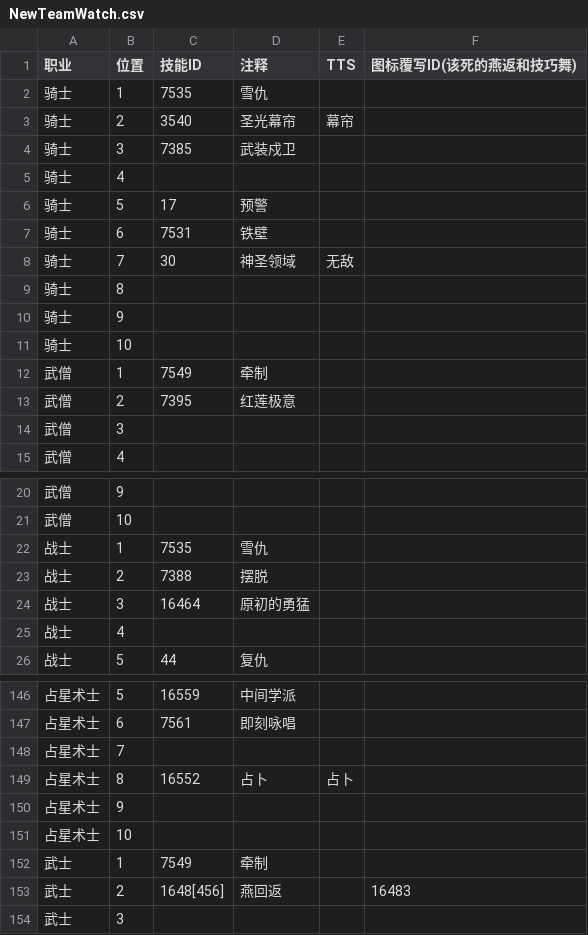
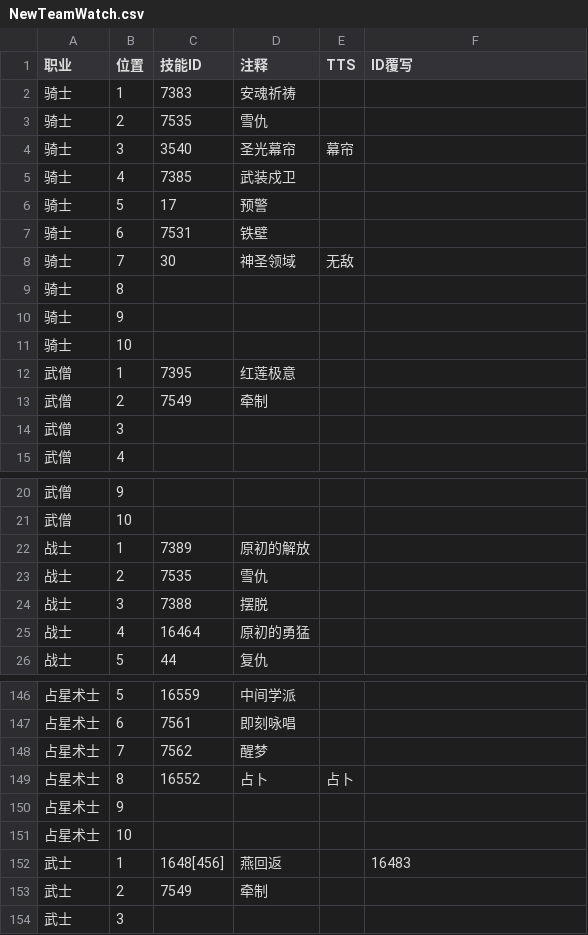
Before and after one commit to Souma-Sumire/FFXIV_Auxiliary_Tools, a CSV file: csv/NewTeamWatch.csv, drawn as a sheet; only a part is shown, gaps mark what is left out; the diff covers the shown part only.

```diff
--- a/csv/NewTeamWatch.csv
+++ b/csv/NewTeamWatch.csv
@@ -1,6 +1,6 @@
-职业,位置,技能ID,注释,TTS,图标覆写ID(该死的燕返和技巧舞)
-骑士,1,7535,雪仇,,
-骑士,2,3540,圣光幕帘,幕帘,
-骑士,3,7385,武装戍卫,,
-骑士,4,,,,
+职业,位置,技能ID,注释,TTS,ID覆写
+骑士,1,7383,安魂祈祷,,
+骑士,2,7535,雪仇,,
+骑士,3,3540,圣光幕帘,幕帘,
+骑士,4,7385,武装戍卫,,
 骑士,5,17,预警,,
@@ -11,4 +11,4 @@
 骑士,10,,,,
-武僧,1,7549,牵制,,
-武僧,2,7395,红莲极意,,
+武僧,1,7395,红莲极意,,
+武僧,2,7549,牵制,,
 武僧,3,,,,
@@ -21,6 +21,6 @@
 武僧,10,,,,
-战士,1,7535,雪仇,,
-战士,2,7388,摆脱,,
-战士,3,16464,原初的勇猛,,
-战士,4,,,,
+战士,1,7389,原初的解放,,
+战士,2,7535,雪仇,,
+战士,3,7388,摆脱,,
+战士,4,16464,原初的勇猛,,
 战士,5,44,复仇,,
@@ -147,3 +147,3 @@
 占星术士,6,7561,即刻咏唱,,
-占星术士,7,,,,
+占星术士,7,7562,醒梦,,
 占星术士,8,16552,占卜,占卜,
@@ -151,4 +151,4 @@
 占星术士,10,,,,
-武士,1,7549,牵制,,
-武士,2,1648[456],燕回返,,16483
+武士,1,1648[456],燕回返,,16483
+武士,2,7549,牵制,,
 武士,3,,,,
```
Also changed, not shown: 12 added rows, 12 removed rows and 29 edited cells elsewhere in this file.
